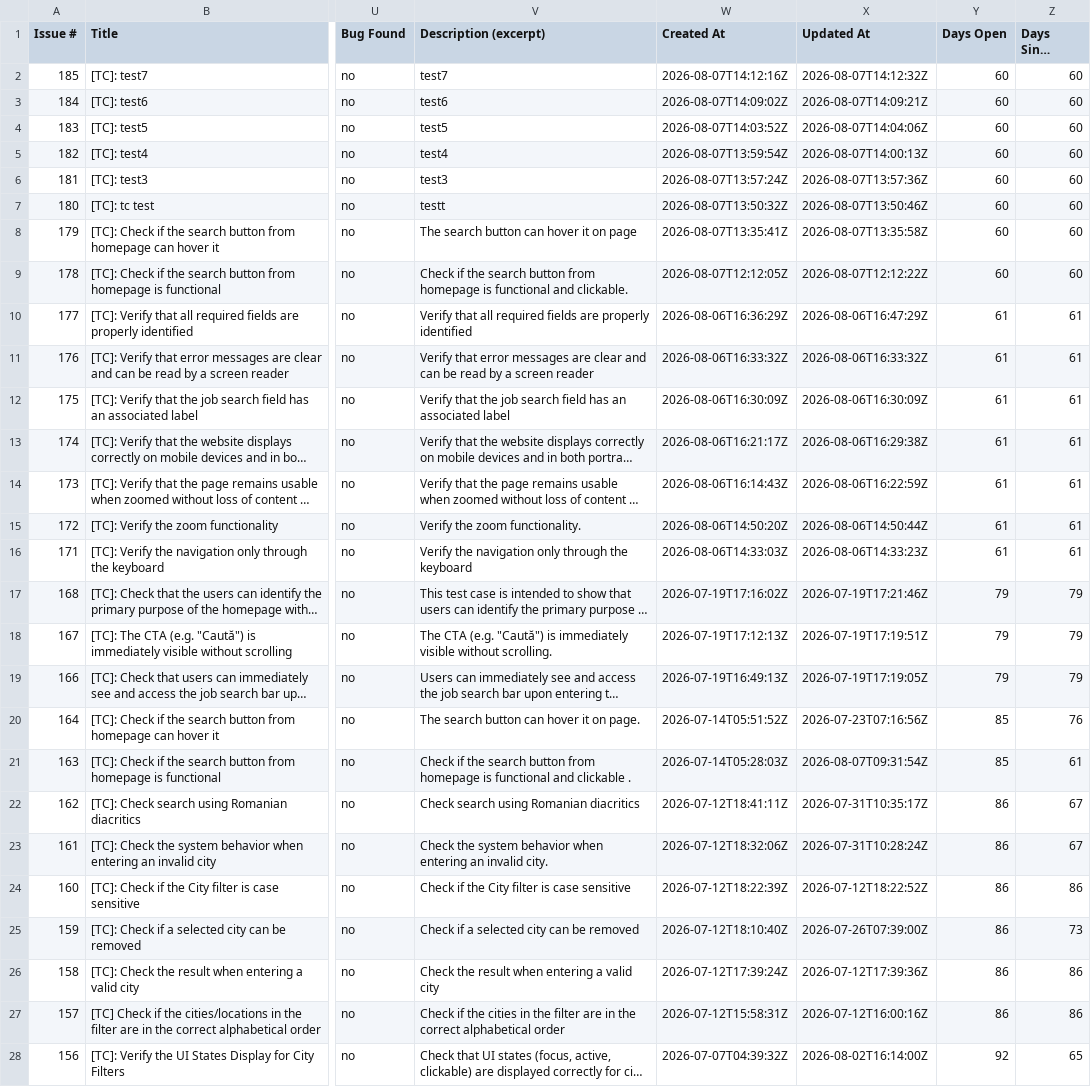
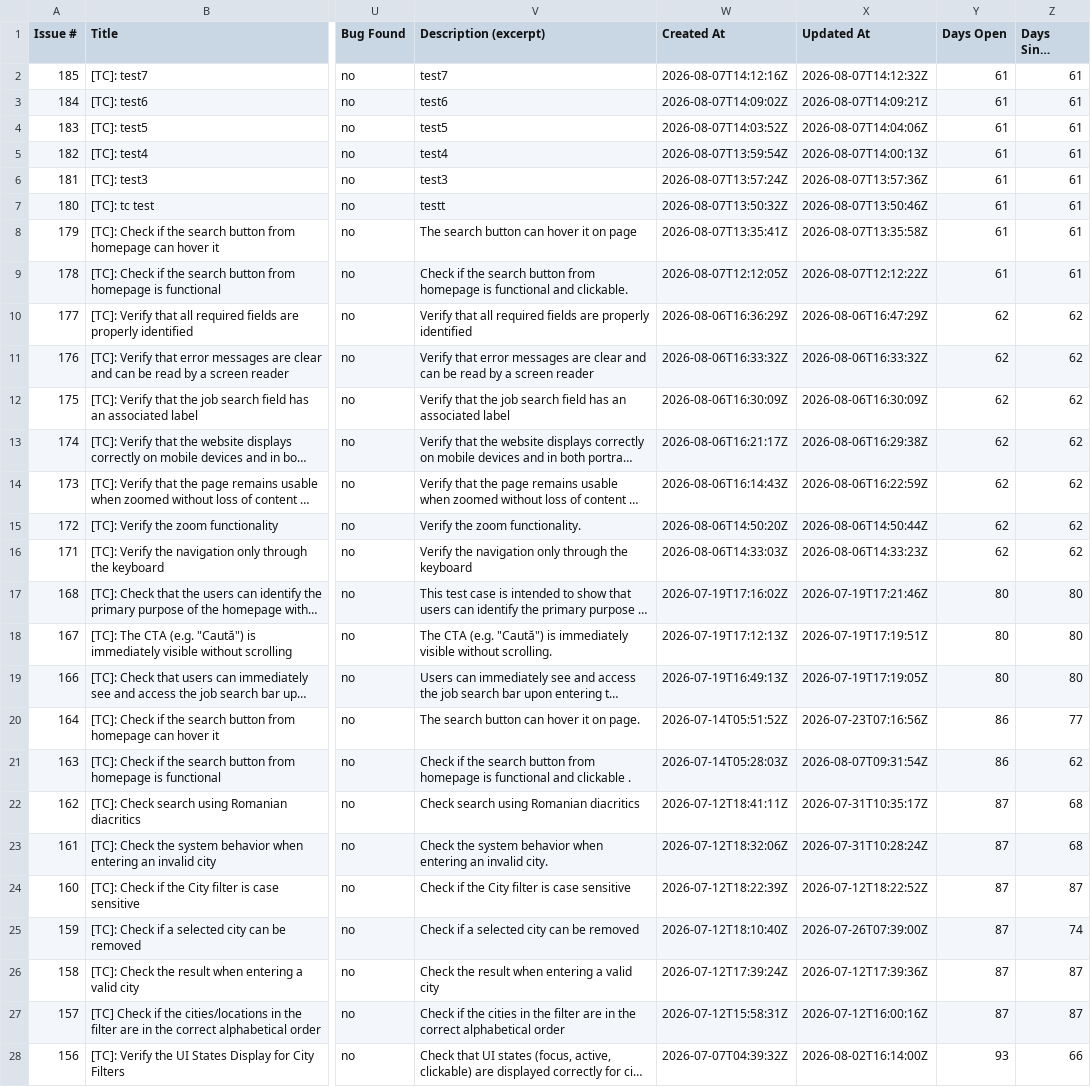
Before and after one commit to peviitor-testing/Peviitor_TC, a CSV file: docs/test-matrix.csv, drawn as a sheet; only a part is shown, gaps mark what is left out; long unchanged cells end in …; the diff covers the shown part only; the diff names each change by its address in the sheet, - before the commit and + after, or states it on an @@ line.

```diff
--- a/docs/test-matrix.csv
+++ b/docs/test-matrix.csv
-Y2:Y9 (Days Open): 60
+Y2:Y9 (Days Open): 61
-Z2:Z9 (Days Since Update): 60
+Z2:Z9 (Days Since Update): 61
-Y10:Y16 (Days Open): 61
+Y10:Y16 (Days Open): 62
-Z10:Z16 (Days Since Update): 61
+Z10:Z16 (Days Since Update): 62
-Y17:Y19 (Days Open): 79
+Y17:Y19 (Days Open): 80
-Z17:Z19 (Days Since Update): 79
+Z17:Z19 (Days Since Update): 80
-Y20:Y21 (Days Open): 85
+Y20:Y21 (Days Open): 86
-Z20 (Days Since Update): 76
+Z20 (Days Since Update): 77
-Z21 (Days Since Update): 61
+Z21 (Days Since Update): 62
-Y22:Y27 (Days Open): 86
+Y22:Y27 (Days Open): 87
-Z22:Z23 (Days Since Update): 67
+Z22:Z23 (Days Since Update): 68
-Z24 (Days Since Update): 86
+Z24 (Days Since Update): 87
-Z25 (Days Since Update): 73
+Z25 (Days Since Update): 74
-Z26:Z27 (Days Since Update): 86
+Z26:Z27 (Days Since Update): 87
-Y28 (Days Open): 92
+Y28 (Days Open): 93
-Z28 (Days Since Update): 65
+Z28 (Days Since Update): 66
```
Also changed, not shown: 122 edited cells elsewhere in this file, 2 other files.
